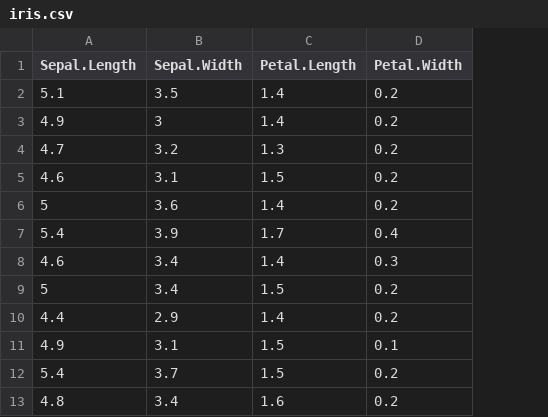
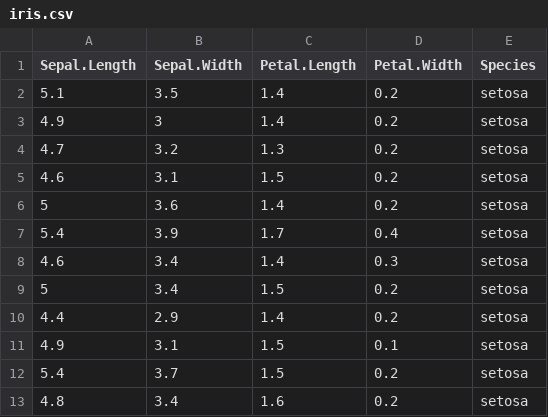
Before and after one commit to gexijin/datamap, a CSV file: data/iris.csv, drawn as a sheet; only a part is shown; the diff names each change by its address in the sheet, - before the commit and + after, or states it on an @@ line.

```diff
--- a/data/iris.csv
+++ b/data/iris.csv
+column E (Species), rows 2-13: all setosa
```
Also changed, not shown: 7 other files.
